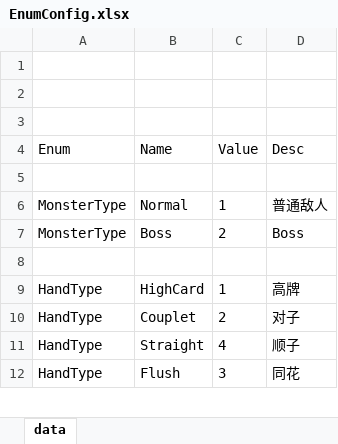
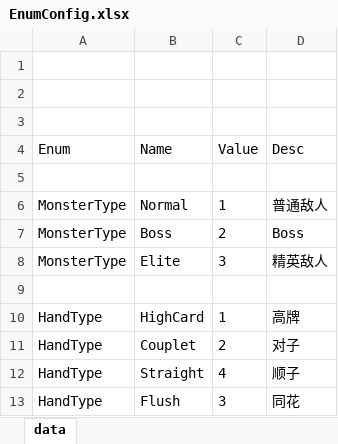
Before and after one commit to snakeazh/cardClient, an Excel workbook: Config/EnumConfig.xlsx, sheet data, drawn as a sheet; only a part is shown; values as stored, in another font and other column widths than the file's, no borders; the diff names each change by its address in the sheet, - before the commit and + after, or states it on an @@ line.

```diff
--- a/Config/EnumConfig.xlsx (sheet data)
+++ b/Config/EnumConfig.xlsx (sheet data)
+row 8: MonsterType | Elite | 3 | 精英敌人
```
Also changed, not shown: Config/BossEntryConfig.xlsx, Config/MonsterConfig.xlsx, 11 other files.
